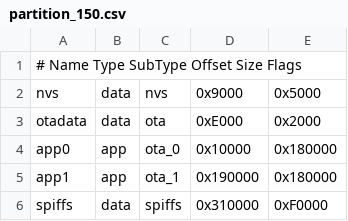
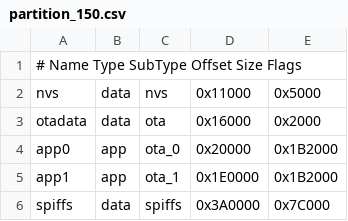
Before and after one commit to springeye/disk_raid_power, a CSV file: partition_150.csv, drawn as a sheet.

```diff
--- a/partition_150.csv
+++ b/partition_150.csv
@@ -1,6 +1,6 @@
 # Name	Type	SubType	Offset		Size	Flags
-nvs,      data, nvs,     0x9000,  0x5000
-otadata,  data, ota,     0xE000,  0x2000
-app0,     app,  ota_0,   0x10000, 0x180000
-app1,     app,  ota_1,   0x190000,0x180000
-spiffs,   data, spiffs,  0x310000,0xF0000
+nvs,      data, nvs,     0x11000,  0x5000
+otadata,  data, ota,     0x16000,  0x2000
+app0,     app,  ota_0,   0x20000,  0x1B2000
+app1,     app,  ota_1,   0x1E0000, 0x1B2000
+spiffs,   data, spiffs,  0x3A0000, 0x7C000
```
Also changed, not shown: 4 other files.
